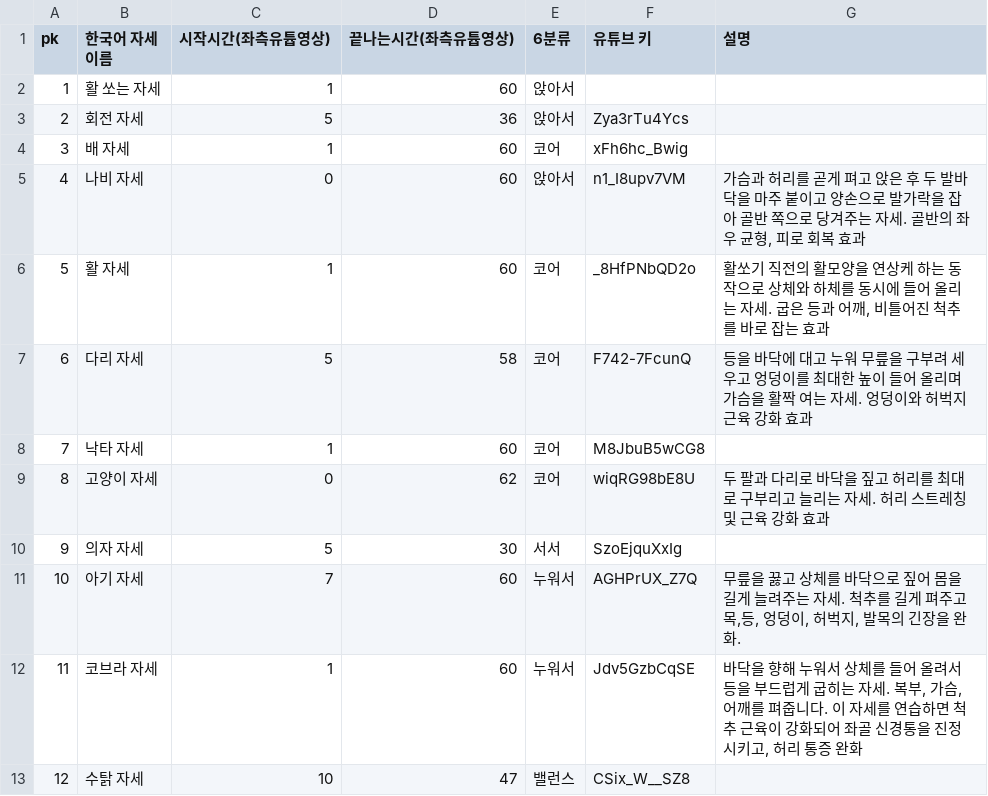
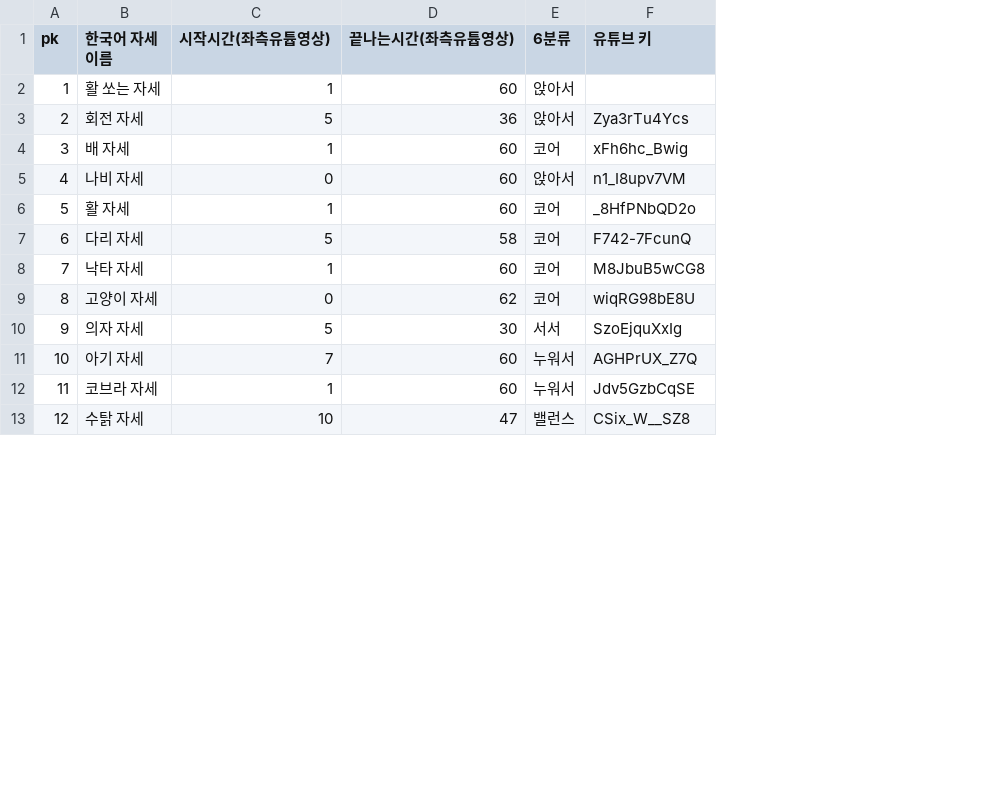
Before and after one commit to younghoondoodoom/wellai_backend, a CSV file: data/exercise.csv, drawn as a sheet; only a part is shown; the diff names each change by its address in the sheet, - before the commit and + after, or states it on an @@ line.

Commit message:
feat: data insert 로직 구축 #39

```diff
--- a/data/exercise.csv
+++ b/data/exercise.csv
-column G (설명), rows 5-12: 가슴과 허리를 곧게 펴고 앉은 후 두 발바닥을 마주 붙이고 양손으로 발가락을 잡아 골반 쪽으로 당겨주는 자세. 골반의 좌우 균형, 피로 회복 효과 | 활쏘기 직전의 활모양을 연상케 하는 동작으로 상체와 하체를 동시에 들어 올리는 자세. 굽은 등과 어깨, 비틀어진 척추를 바로 잡는 효과 | 등을 바닥에 대고 누워 무릎을 구부려 세우고 엉덩이를 최대한 높이 들어 올리며 가슴을 활짝 여는 자세. 엉덩이와 허벅지 근육 강화 효과 |  | 두 팔과 다리로 바닥을 짚고 허리를 최대로 구부리고 늘리는 자세. 허리 스트레칭 및 근육 강화 효과 |  | 무릎을 꿇고 상체를 바닥으로 짚어 몸을 길게 늘려주는 자세. 척추를 길게 펴주고 목,등, 엉덩이, 허벅지, 발목의 긴장을 완화. | 바닥을 향해 누워서 상체를 들어 올려서 등을 부드럽게 굽히는 자세. 복부, 가슴, 어깨를 펴줍니다. 이 자세를 연습하면 척추 근육이 강화되어 좌골 신경통을 진정시키고, 허리 통증 완화
```
Also changed, not shown: 4 other files.
